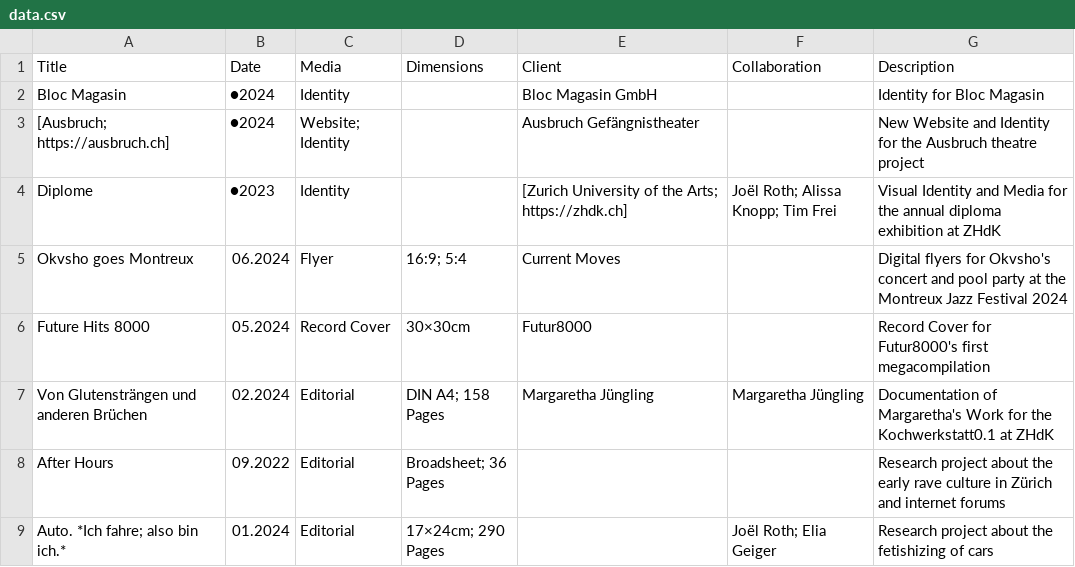
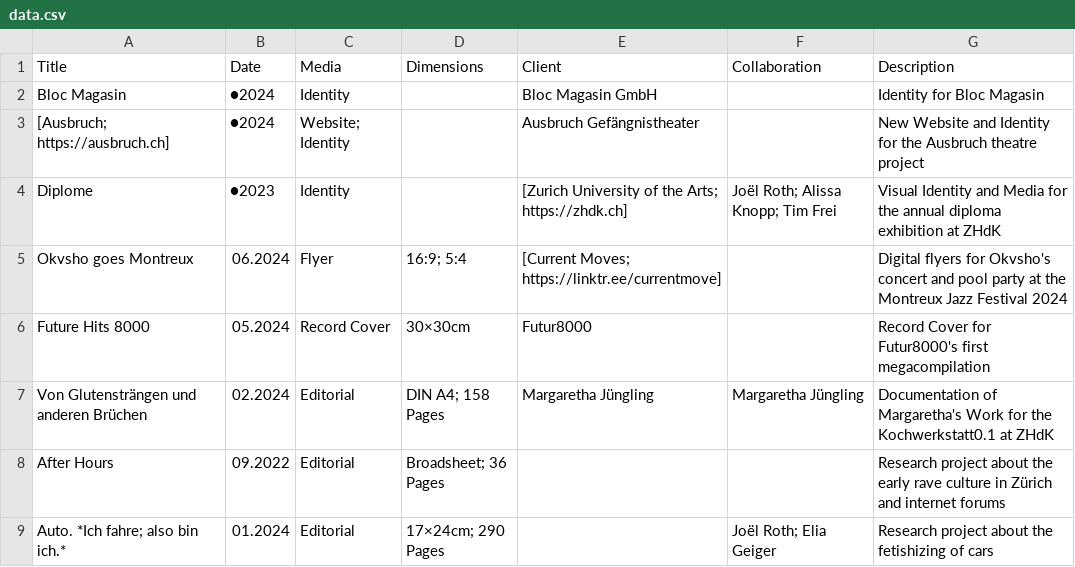
Before and after one commit to teskgro/portfolio, a CSV file: data.csv, drawn as a sheet.

Commit message:
Update data.csv

```diff
--- a/data.csv
+++ b/data.csv
@@ -4,3 +4,3 @@ Bloc Magasin, ●2024, Identity, , Bloc Magasin GmbH, , Identity for Bloc Magasi
 Diplome, ●2023, Identity, , [Zurich University of the Arts; https://zhdk.ch], Joël Roth; Alissa Knopp; Tim Frei, Visual Identity and Media for the annual diploma exhibition at ZHdK
-Okvsho goes Montreux, 06.2024, Flyer, 16:9; 5:4, Current Moves, , Digital flyers for Okvsho's concert and pool party at the Montreux Jazz Festival 2024
+Okvsho goes Montreux, 06.2024, Flyer, 16:9; 5:4, [Current Moves; https://linktr.ee/currentmove], , Digital flyers for Okvsho's concert and pool party at the Montreux Jazz Festival 2024
 Future Hits 8000, 05.2024, Record Cover, 30×30cm, Futur8000, , Record Cover for Futur8000's first megacompilation
```
